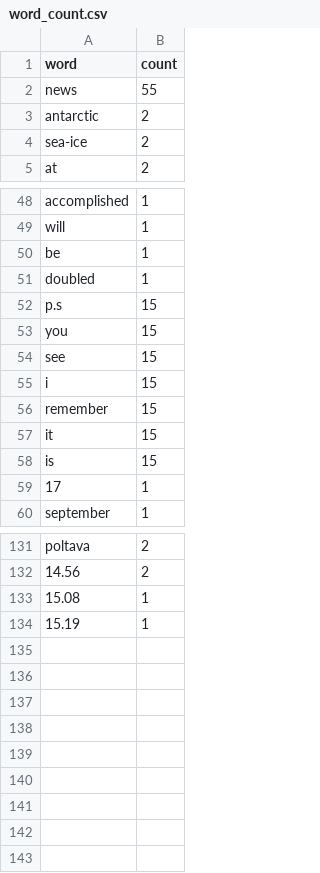
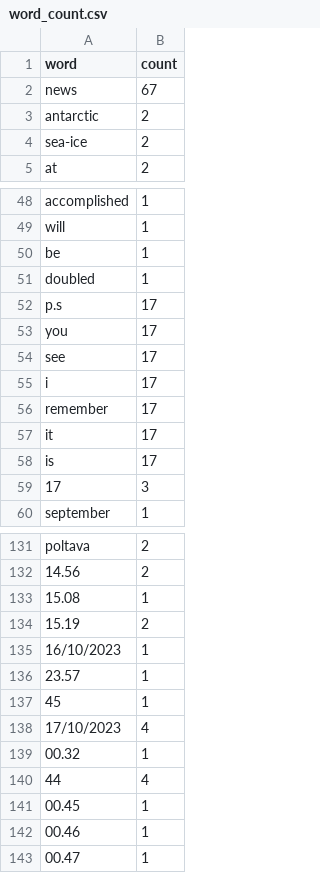
Before and after one commit to 0lhakitura/awesome_python_project, a CSV file: Classes/word_count.csv, drawn as a sheet; only a part is shown, gaps mark what is left out; the diff covers the shown part only.

```diff
--- a/Classes/word_count.csv
+++ b/Classes/word_count.csv
@@ -1,3 +1,3 @@
 word,count
-news,55
+news,67
 antarctic,2
@@ -51,10 +51,10 @@ be,1
 doubled,1
-p.s,15
-you,15
-see,15
-i,15
-remember,15
-it,15
-is,15
-17,1
+p.s,17
+you,17
+see,17
+i,17
+remember,17
+it,17
+is,17
+17,3
 september,1
@@ -133,2 +133,11 @@ poltava,2
 15.08,1
-15.19,1
+15.19,2
+16/10/2023,1
+23.57,1
+45,1
+17/10/2023,4
+00.32,1
+44,4
+00.45,1
+00.46,1
+00.47,1
```
Also changed, not shown: 31 edited cells elsewhere in this file, Classes/letter_statistics.csv, 3 other files.
